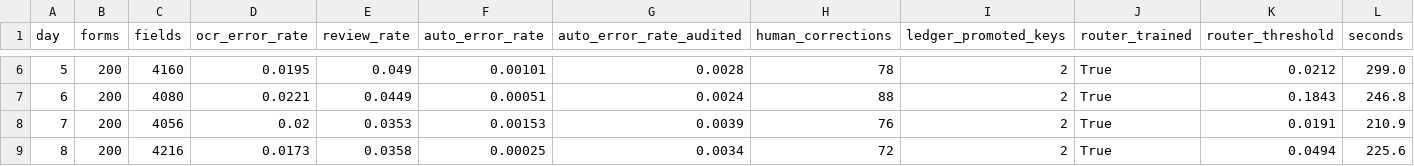
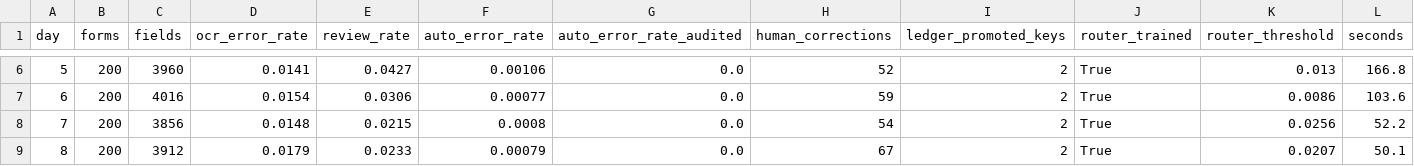
Before and after one commit to takutoshuto-hash/ocr-trust-agent, a CSV file: eval/out/curve_mock_handwriting.csv, drawn as a sheet; only a part is shown, gaps mark what is left out; the diff covers the shown part only.

```diff
--- a/eval/out/curve_mock_handwriting.csv
+++ b/eval/out/curve_mock_handwriting.csv
@@ -6,4 +6,4 @@ day,forms,fields,ocr_error_rate,review_rate,auto_error_rate,auto_error_rate_audi
-5,200,4160,0.0195,0.049,0.00101,0.0028,78,2,True,0.0212,299.0
-6,200,4080,0.0221,0.0449,0.00051,0.0024,88,2,True,0.1843,246.8
-7,200,4056,0.02,0.0353,0.00153,0.0039,76,2,True,0.0191,210.9
-8,200,4216,0.0173,0.0358,0.00025,0.0034,72,2,True,0.0494,225.6
+5,200,3960,0.0141,0.0427,0.00106,0.0,52,2,True,0.013,166.8
+6,200,4016,0.0154,0.0306,0.00077,0.0,59,2,True,0.0086,103.6
+7,200,3856,0.0148,0.0215,0.0008,0.0,54,2,True,0.0256,52.2
+8,200,3912,0.0179,0.0233,0.00079,0.0,67,2,True,0.0207,50.1
```
Also changed, not shown: 47 edited cells elsewhere in this file, 5 other files.
